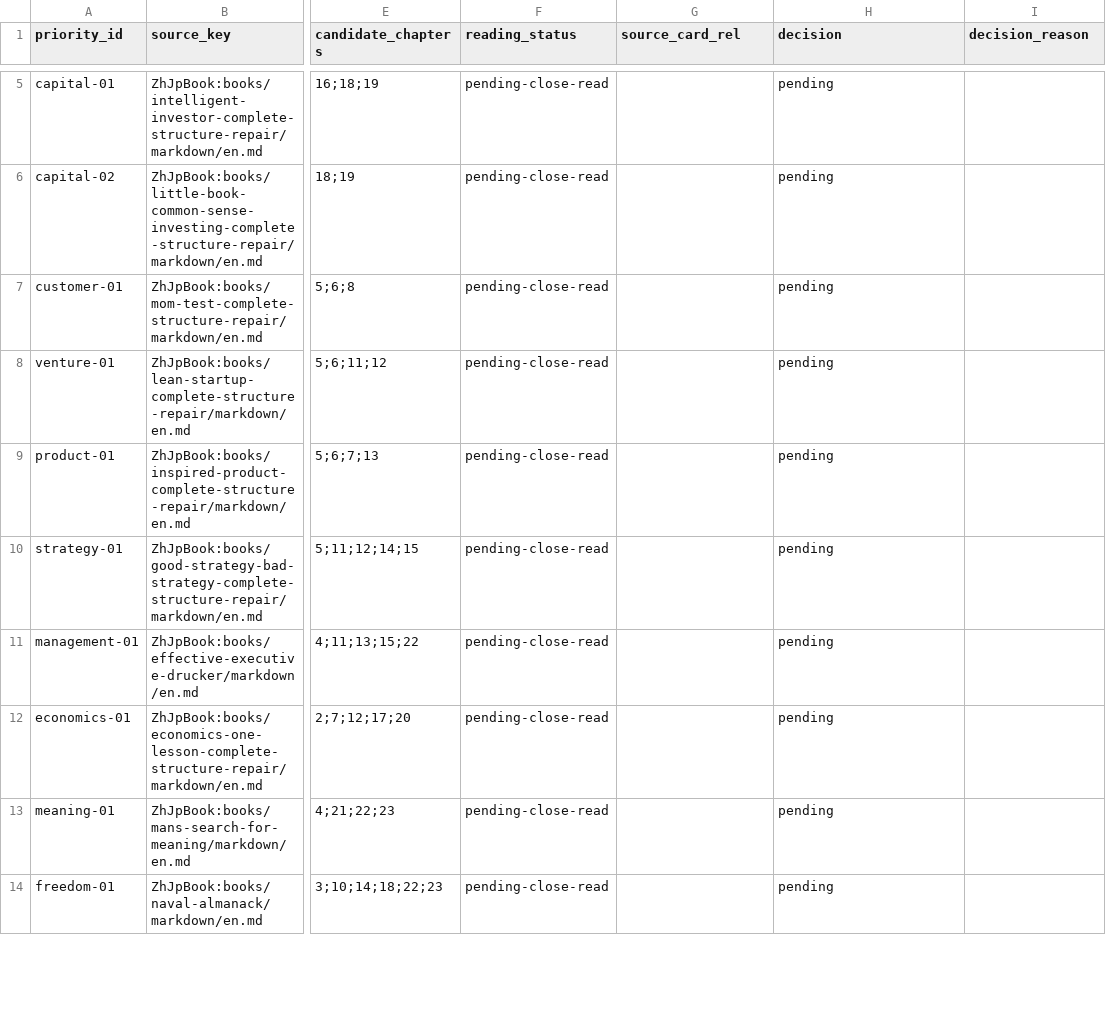
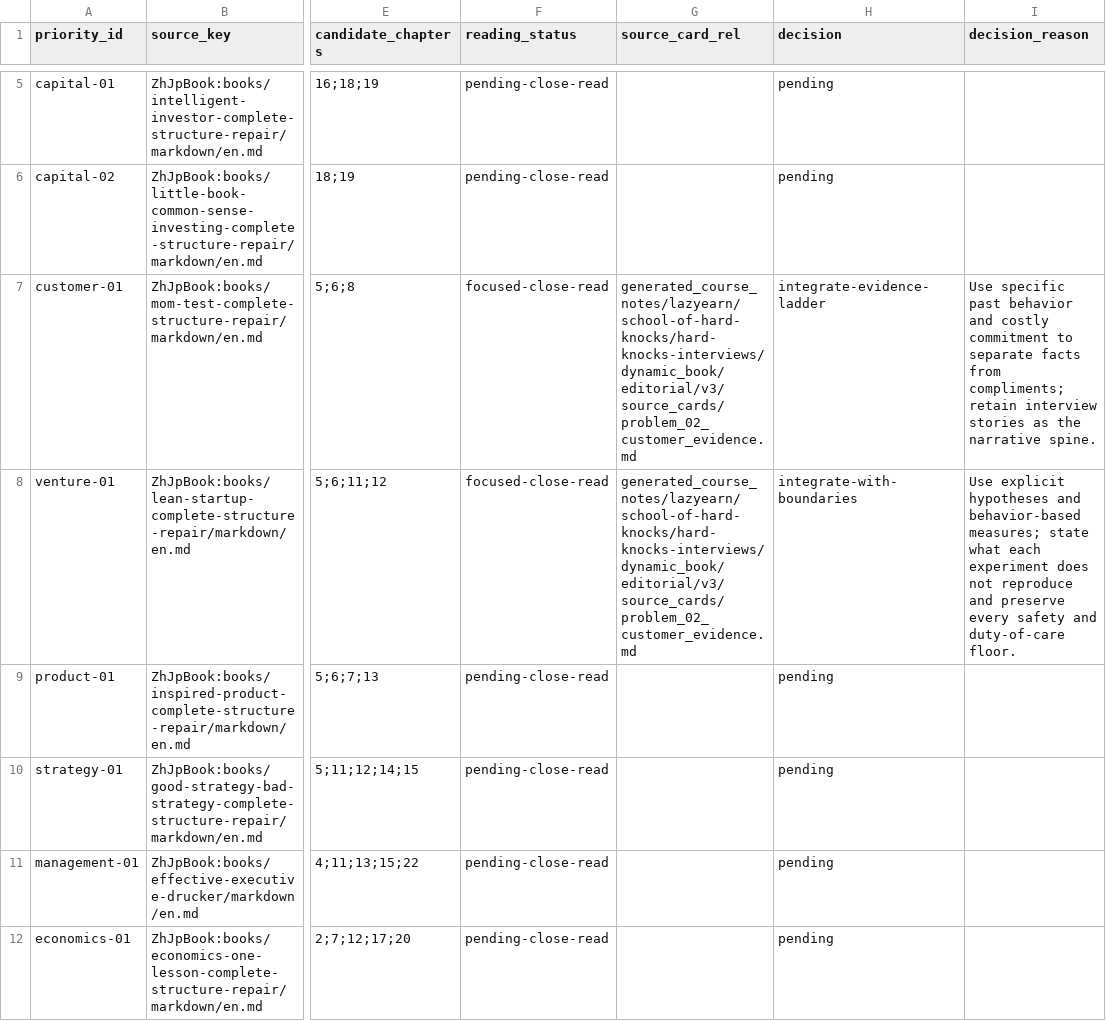
Before and after one commit to lachlanchen/LazyEarn, a CSV file: generated_course_notes/lazyearn/school-of-hard-knocks/hard-knocks-interviews/dynamic_book/editorial/v3/research_priority_status.csv, drawn as a sheet; only a part is shown, gaps mark what is left out; the shorter side is filled out with more unchanged rows; the diff names each change by its address in the sheet, - before the commit and + after, or states it on an @@ line.

```diff
--- a/generated_course_notes/lazyearn/school-of-hard-knocks/hard-knocks-interviews/dynamic_book/editorial/v3/research_priority_status.csv
+++ b/generated_course_notes/lazyearn/school-of-hard-knocks/hard-knocks-interviews/dynamic_book/editorial/v3/research_priority_status.csv
-F7:F8 (reading_status): pending-close-read
+F7:F8 (reading_status): focused-close-read
-G7:G8 (source_card_rel): (empty)
+G7:G8 (source_card_rel): generated_course_notes/lazyearn/school-of-hard-knocks/hard-knocks-interviews/dynamic_book/editorial/v3/source_cards/problem_02_customer_evidence.md
-H7 (decision): pending
+H7 (decision): integrate-evidence-ladder
-I7 (decision_reason): (empty)
+I7 (decision_reason): Use specific past behavior and costly commitment to separate facts from compliments; retain interview stories as the narrative spine.
-H8 (decision): pending
+H8 (decision): integrate-with-boundaries
-I8 (decision_reason): (empty)
+I8 (decision_reason): Use explicit hypotheses and behavior-based measures; state what each experiment does not reproduce and preserve every safety and duty-of-care floor.
```
Also changed, not shown: generated_course_notes/lazyearn/school-of-hard-knocks/hard-knocks-interviews/dynamic_book/editorial/v3/source_reading_status.csv, 2 other files.
